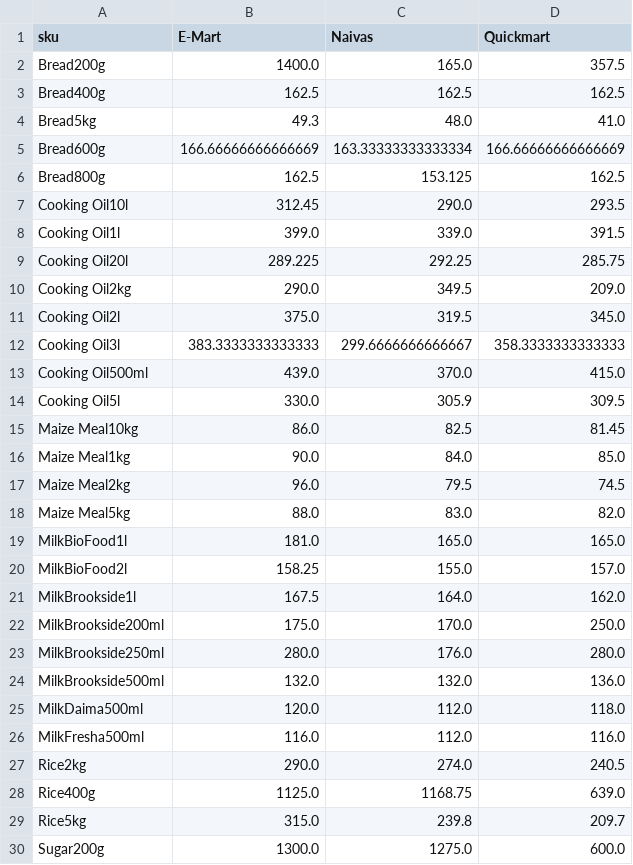
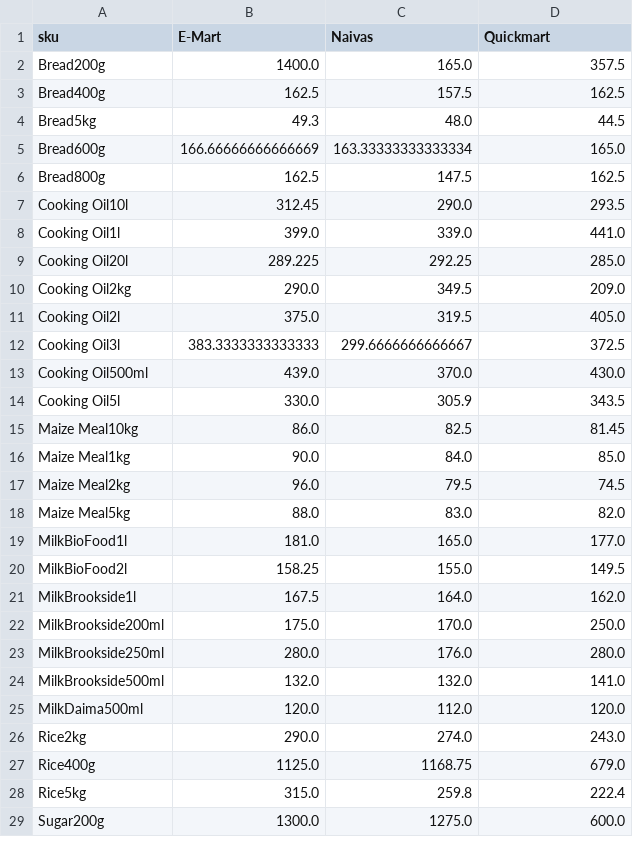
Before and after one commit to odawadavid/Webscraping, a CSV file: data/analytics/price_per_unit_pivot.csv, drawn as a sheet; only a part is shown; the diff covers the shown part only.

```diff
--- a/data/analytics/price_per_unit_pivot.csv
+++ b/data/analytics/price_per_unit_pivot.csv
@@ -2,14 +2,14 @@ sku,E-Mart,Naivas,Quickmart
 Bread200g,1400.0,165.0,357.5
-Bread400g,162.5,162.5,162.5
-Bread5kg,49.3,48.0,41.0
-Bread600g,166.66666666666669,163.33333333333334,166.66666666666669
-Bread800g,162.5,153.125,162.5
+Bread400g,162.5,157.5,162.5
+Bread5kg,49.3,48.0,44.5
+Bread600g,166.66666666666669,163.33333333333334,165.0
+Bread800g,162.5,147.5,162.5
 Cooking Oil10l,312.45,290.0,293.5
-Cooking Oil1l,399.0,339.0,391.5
-Cooking Oil20l,289.225,292.25,285.75
+Cooking Oil1l,399.0,339.0,441.0
+Cooking Oil20l,289.225,292.25,285.0
 Cooking Oil2kg,290.0,349.5,209.0
-Cooking Oil2l,375.0,319.5,345.0
-Cooking Oil3l,383.3333333333333,299.6666666666667,358.3333333333333
-Cooking Oil500ml,439.0,370.0,415.0
-Cooking Oil5l,330.0,305.9,309.5
+Cooking Oil2l,375.0,319.5,405.0
+Cooking Oil3l,383.3333333333333,299.6666666666667,372.5
+Cooking Oil500ml,439.0,370.0,430.0
+Cooking Oil5l,330.0,305.9,343.5
 Maize Meal10kg,86.0,82.5,81.45
@@ -18,4 +18,4 @@ Maize Meal2kg,96.0,79.5,74.5
 Maize Meal5kg,88.0,83.0,82.0
-MilkBioFood1l,181.0,165.0,165.0
-MilkBioFood2l,158.25,155.0,157.0
+MilkBioFood1l,181.0,165.0,177.0
+MilkBioFood2l,158.25,155.0,149.5
 MilkBrookside1l,167.5,164.0,162.0
@@ -23,8 +23,7 @@ MilkBrookside200ml,175.0,170.0,250.0
 MilkBrookside250ml,280.0,176.0,280.0
-MilkBrookside500ml,132.0,132.0,136.0
-MilkDaima500ml,120.0,112.0,118.0
-MilkFresha500ml,116.0,112.0,116.0
-Rice2kg,290.0,274.0,240.5
-Rice400g,1125.0,1168.75,639.0
-Rice5kg,315.0,239.8,209.7
+MilkBrookside500ml,132.0,132.0,141.0
+MilkDaima500ml,120.0,112.0,120.0
+Rice2kg,290.0,274.0,243.0
+Rice400g,1125.0,1168.75,679.0
+Rice5kg,315.0,259.8,222.4
 Sugar200g,1300.0,1275.0,600.0
```
Also changed, not shown: 2 edited cells elsewhere in this file, data/processed/latest_items.csv, data/raw/emart.csv, 4 other files.
